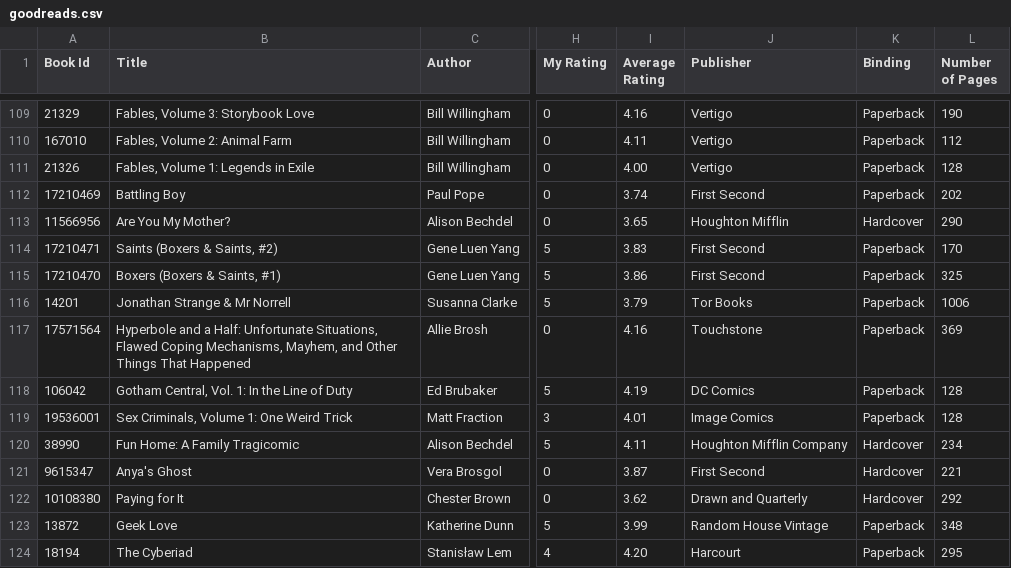
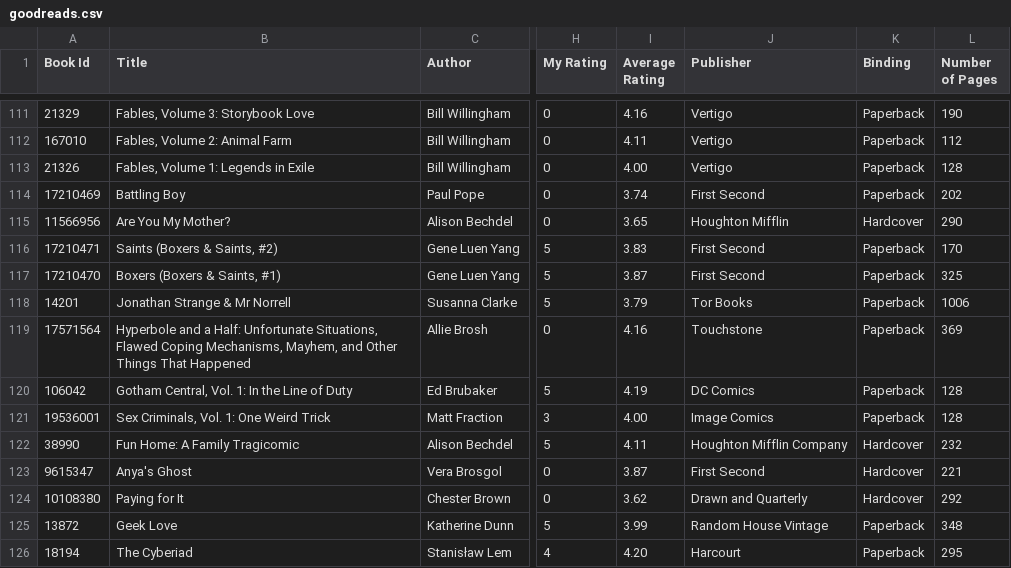
Before and after one commit to mouse-reeve/book-catalogue, a CSV file: goodreads.csv, drawn as a sheet; only a part is shown, gaps mark what is left out; addresses are those after the commit; the diff covers the shown part only; the diff names each change by its address in the sheet, - before the commit and + after, or states it on an @@ line.

```diff
--- a/goodreads.csv
+++ b/goodreads.csv
-I117 (Average Rating): 3.86
+I117 (Average Rating): 3.87
-B121 (Title): Sex Criminals, Volume 1: One Weird Trick
+B121 (Title): Sex Criminals, Vol. 1: One Weird Trick
-I121 (Average Rating): 4.01
+I121 (Average Rating): 4.00
-L122 (Number of Pages): 234
+L122 (Number of Pages): 232
```
Also changed, not shown: 2 added rows and 18 edited cells elsewhere in this file, 1 other file.
